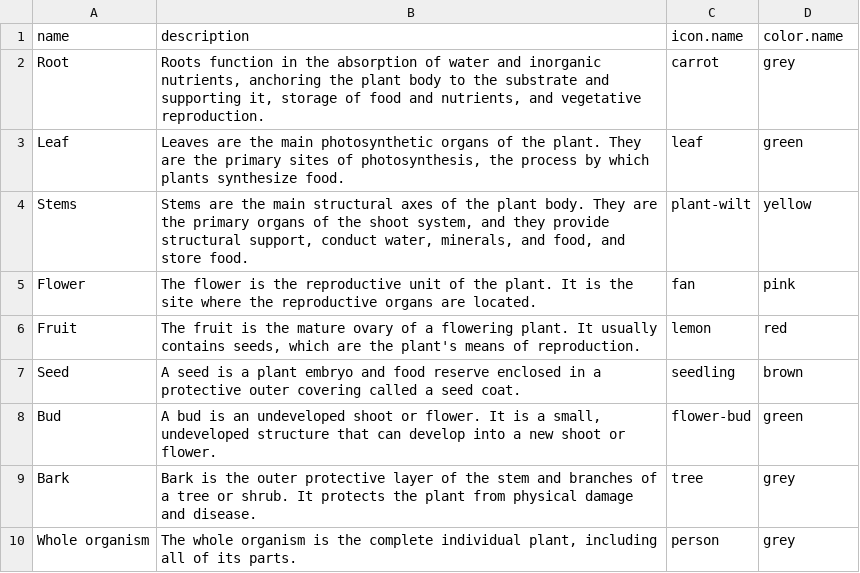
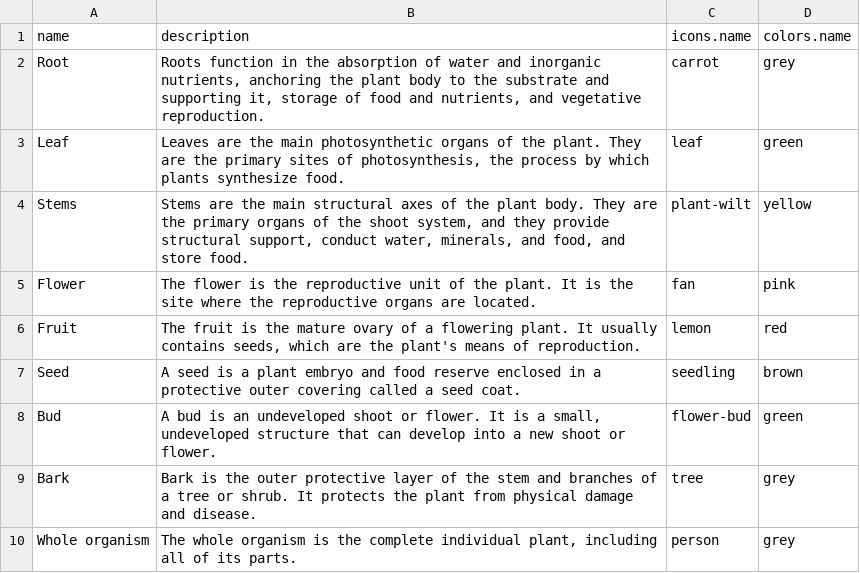
Before and after one commit to earth-metabolome-initiative/emi-monorepo, a CSV file: web/core-structures/csvs/observation_subjects.csv, drawn as a sheet.

Commit message:
Fixed error in observarion subjects header

```diff
--- a/web/core-structures/csvs/observation_subjects.csv
+++ b/web/core-structures/csvs/observation_subjects.csv
@@ -1,2 +1,2 @@
-name,description,icon.name,color.name
+name,description,icons.name,colors.name
 Root,"Roots function in the absorption of water and inorganic nutrients, anchoring the plant body to the substrate and supporting it, storage of food and nutrients, and vegetative reproduction.",carrot,grey
```
